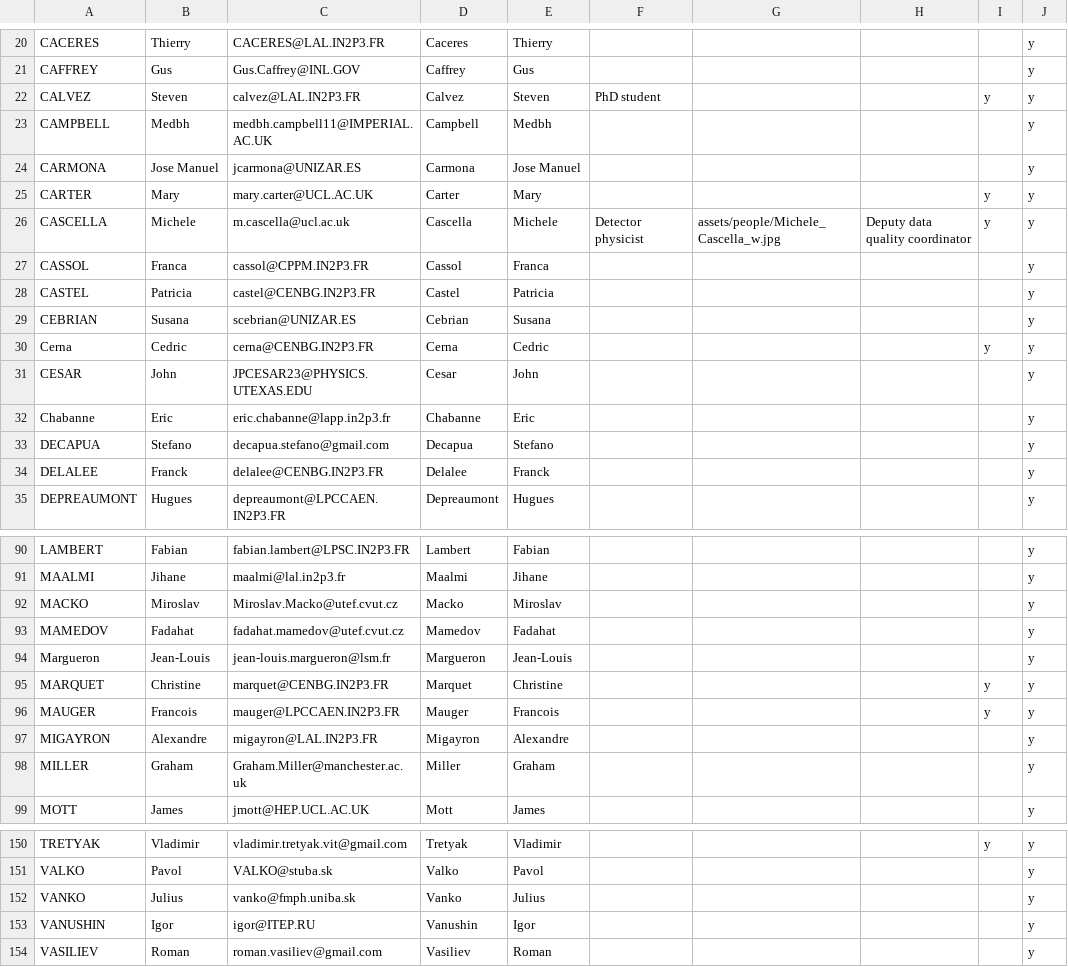
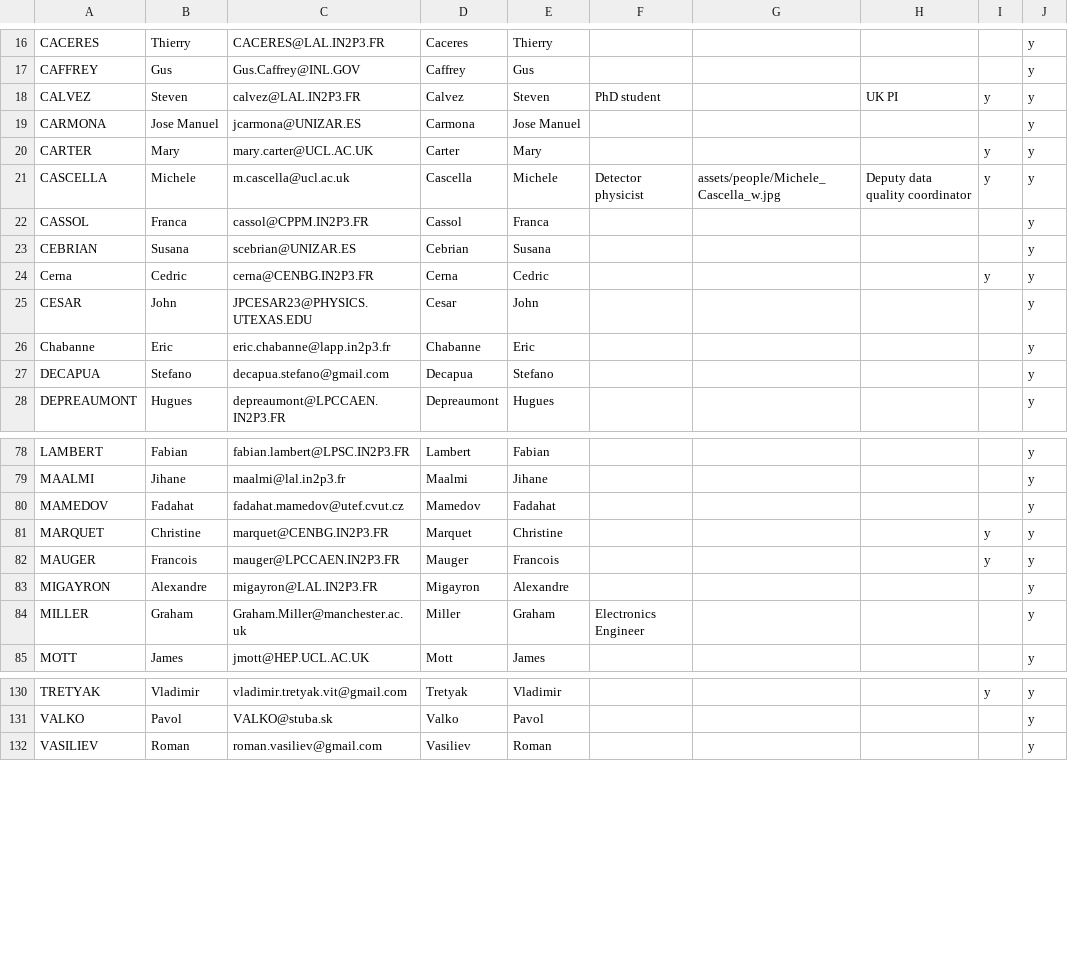
Before and after one commit to cherylepatrick/SuperNEMO-DBD.github.io, a CSV file: _data/people.csv, drawn as a sheet; only a part is shown, gaps mark what is left out; removed rows and columns are numbered as before the commit, all else as after; the diff covers the shown part only; the diff names each change by its address in the sheet, - before the commit and + after, or states it on an @@ line.

Commit message:
Changes from Bratislava, Manchester, ITEP

```diff
--- a/_data/people.csv
+++ b/_data/people.csv
-H18: (empty)
+H18: UK PI
-row 23: CAMPBELL | Medbh | medbh.campbell11@IMPERIAL.AC.UK | Campbell | Medbh |  |  |  |  | y
-row 28: CASTEL | Patricia | castel@CENBG.IN2P3.FR | Castel | Patricia |  |  |  |  | y
-row 34: DELALEE | Franck | delalee@CENBG.IN2P3.FR | Delalee | Franck |  |  |  |  | y
-row 92: MACKO | Miroslav | Miroslav.Macko@utef.cvut.cz | Macko | Miroslav |  |  |  |  | y
-row 94: Margueron | Jean-Louis | jean-louis.margueron@lsm.fr | Margueron | Jean-Louis |  |  |  |  | y
-F84: (empty)
+F84: Electronics Engineer
-row 152: VANKO | Julius | vanko@fmph.uniba.sk | Vanko | Julius |  |  |  |  | y
-row 153: VANUSHIN | Igor | igor@ITEP.RU | Vanushin | Igor |  |  |  |  | y
```
Also changed, not shown: 4 added rows, 16 removed rows and 11 edited cells elsewhere in this file, 1 other file.
